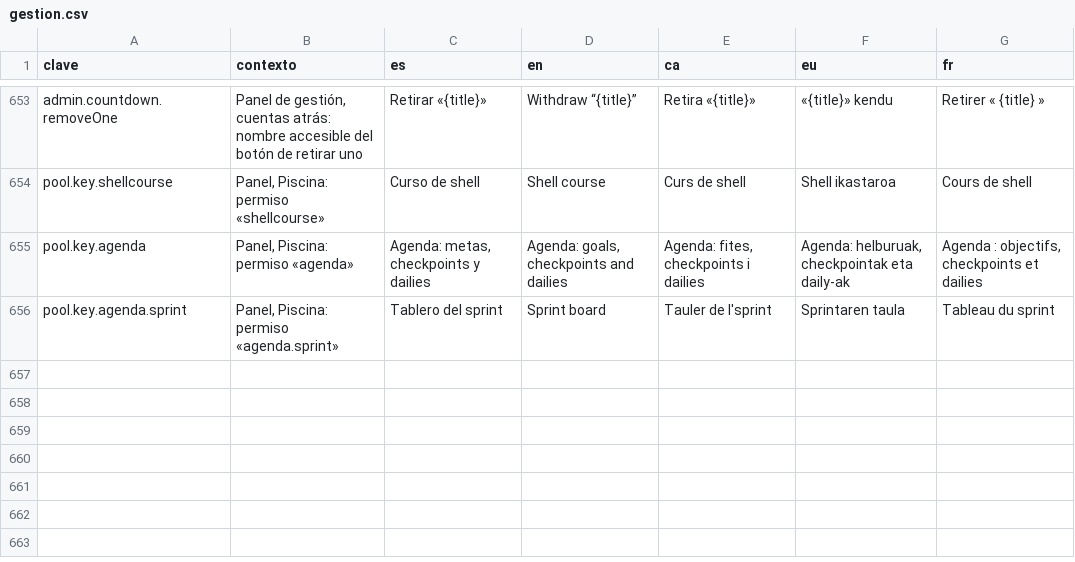
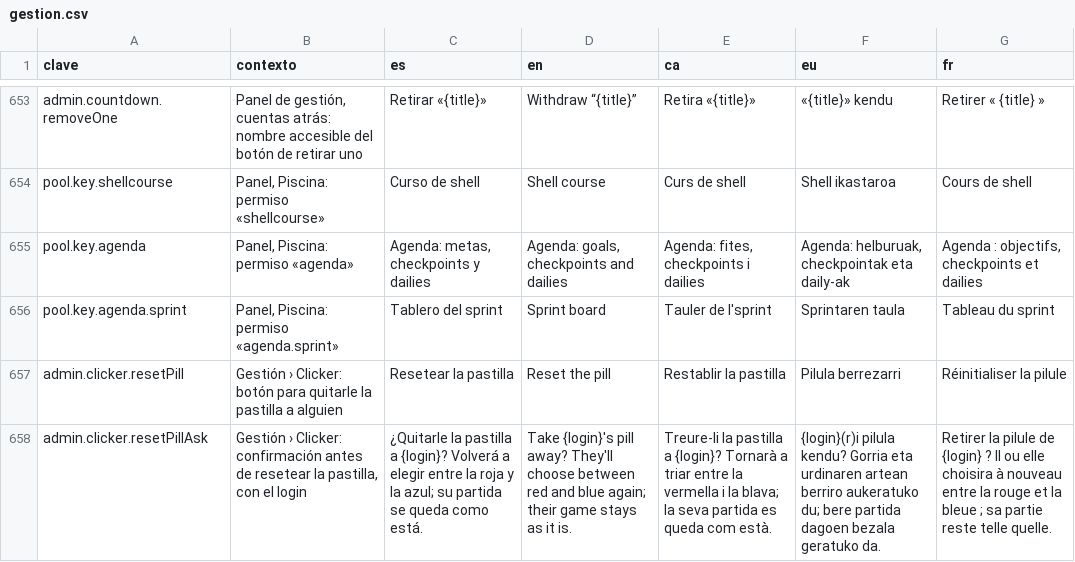
Before and after one commit to ALRO-GM/sanatorio-42, a CSV file: apps/web/src/shared/i18n/textos/gestion.csv, drawn as a sheet; only a part is shown, gaps mark what is left out; the diff names each change by its address in the sheet, - before the commit and + after, or states it on an @@ line.

```diff
--- a/apps/web/src/shared/i18n/textos/gestion.csv
+++ b/apps/web/src/shared/i18n/textos/gestion.csv
+row 657: admin.clicker.resetPill | Gestión › Clicker: botón para quitarle la pastilla a alguien | Resetear la pastilla | Reset the pill | Restablir la pastilla | Pilula berrezarri | Réinitialiser la pilule
+row 658: admin.clicker.resetPillAsk | Gestión › Clicker: confirmación antes de resetear la pastilla, con el login | ¿Quitarle la pastilla a {login}? Volverá a elegir entre la roja y la azul; su partida se queda como está. | Take {login}'s pill away? They'll choose between red and blue again; their game stays as it is. | Treure-li la pastilla a {login}? Tornarà a triar entre la vermella i la blava; la seva partida es queda com està. | {login}(r)i pilula kendu? Gorria eta urdinaren artean berriro aukeratuko du; bere partida dagoen bezala geratuko da. | Retirer la pilule de {login} ? Il ou elle choisira à nouveau entre la rouge et la bleue ; sa partie reste telle quelle.
```
Also changed, not shown: 10 other files.
